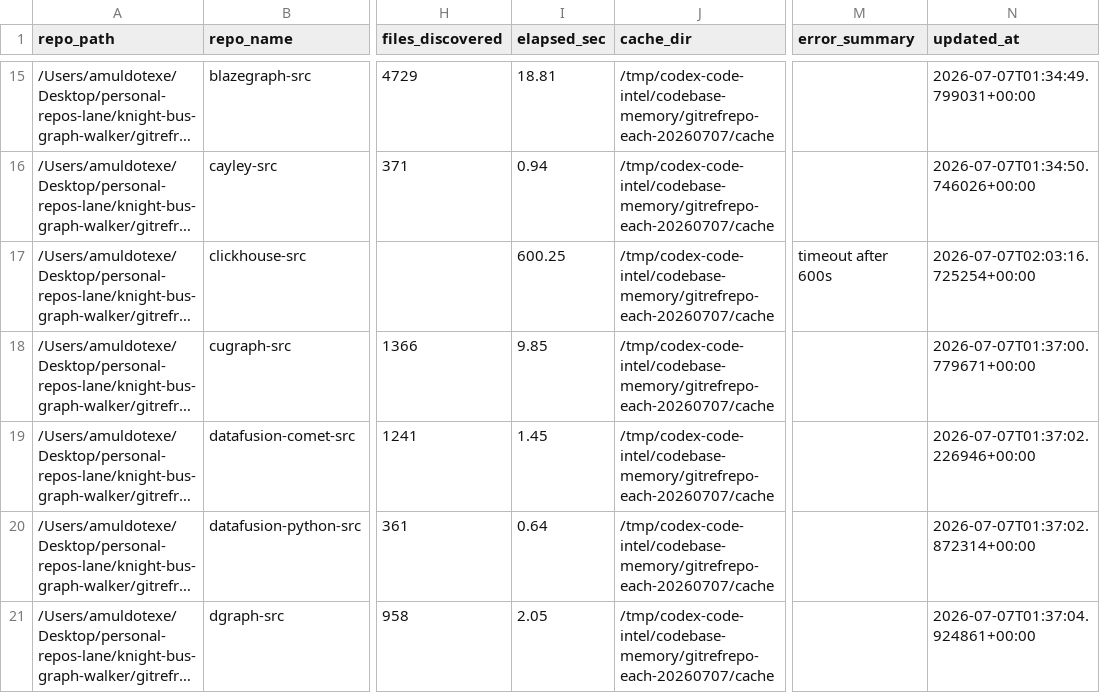
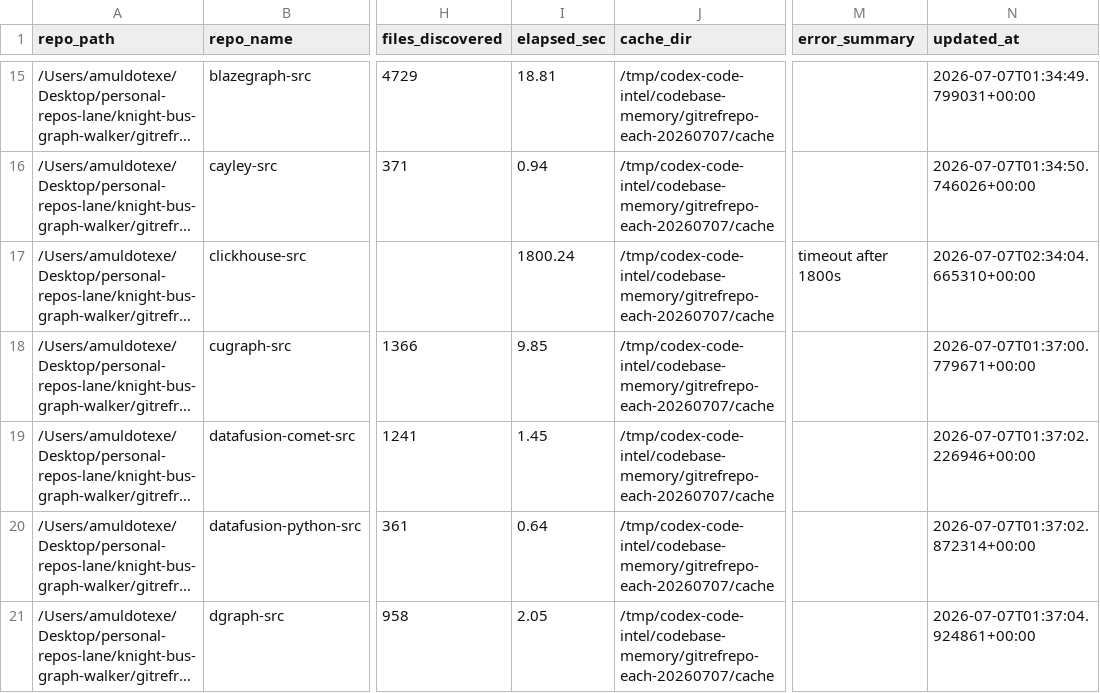
Before and after one commit to that-in-rust/knight-bus-graph-walker, a TSV file: graph-database-rewrite-references-202606/gitrefrepo-codebase-memory-status.tsv, drawn as a sheet; only a part is shown, gaps mark what is left out; long unchanged cells end in …; the diff names each change by its address in the sheet, - before the commit and + after, or states it on an @@ line.

```diff
--- a/graph-database-rewrite-references-202606/gitrefrepo-codebase-memory-status.tsv
+++ b/graph-database-rewrite-references-202606/gitrefrepo-codebase-memory-status.tsv
-I17 (elapsed_sec): 600.25
+I17 (elapsed_sec): 1800.24
-M17 (error_summary): timeout after 600s
+M17 (error_summary): timeout after 1800s
-N17 (updated_at): 2026-07-07T02:03:16.725254+00:00
+N17 (updated_at): 2026-07-07T02:34:04.665310+00:00
```
Also changed, not shown: 8 other files.
